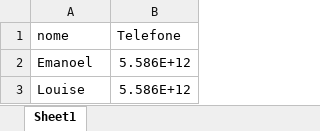
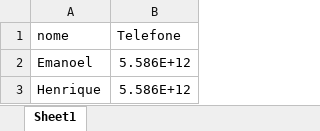
Before and after one commit to emanoelopes/progpy, an Excel workbook: msg_whatsapp/atts.xlsx, sheet Sheet1, drawn as a sheet; values as stored, in another font and other column widths than the file's, no borders; the diff names each change by its address in the sheet, - before the commit and + after, or states it on an @@ line.

Commit message:
update

```diff
--- a/msg_whatsapp/atts.xlsx (sheet Sheet1)
+++ b/msg_whatsapp/atts.xlsx (sheet Sheet1)
-A3 (nome): Louise
+A3 (nome): Henrique
```
